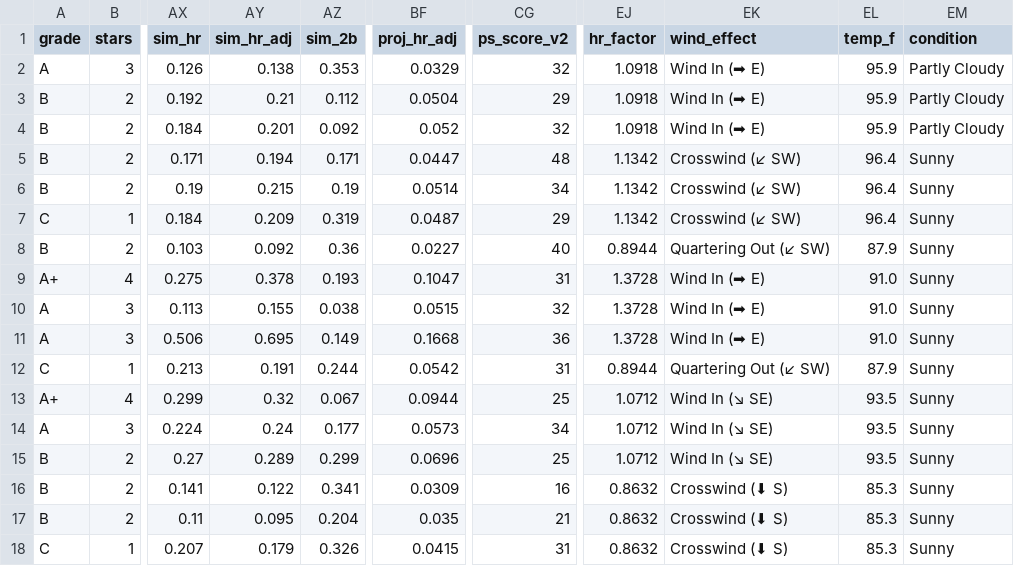
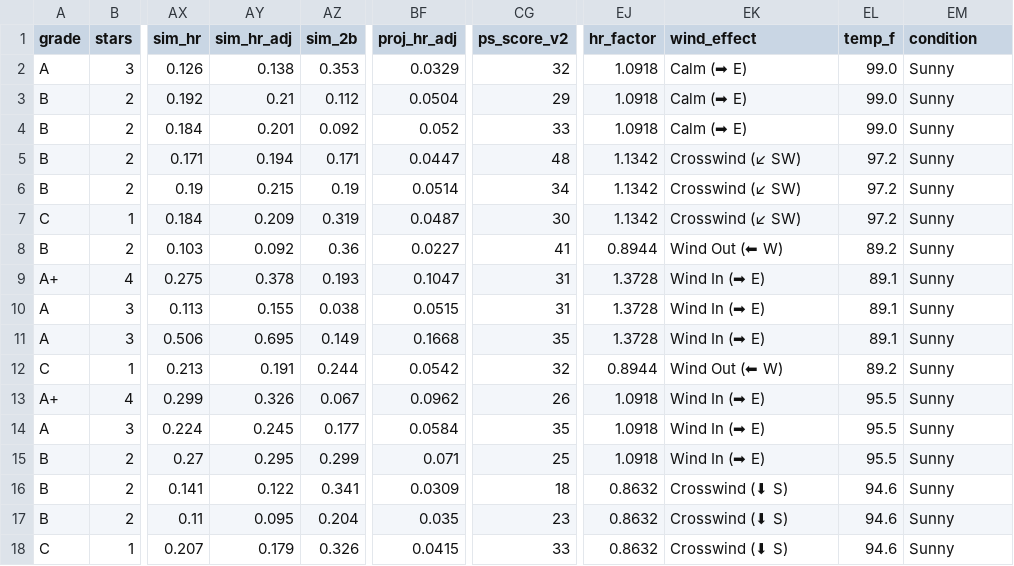
Before and after one commit to prsm-labs/going-yard, a CSV file: public/data/daily_summary.csv, drawn as a sheet; only a part is shown, gaps mark what is left out; the diff covers the shown part only; the diff names each change by its address in the sheet, - before the commit and + after, or states it on an @@ line.

```diff
--- a/public/data/daily_summary.csv
+++ b/public/data/daily_summary.csv
-EK2:EK4 (wind_effect): Wind In (➡ E)
+EK2:EK4 (wind_effect): Calm (➡ E)
-EL2:EL4 (temp_f): 95.9
+EL2:EL4 (temp_f): 99.0
-EM2:EM4 (condition): Partly Cloudy
+EM2:EM4 (condition): Sunny
-CG4 (ps_score_v2): 32
+CG4 (ps_score_v2): 33
-EL5:EL7 (temp_f): 96.4
+EL5:EL7 (temp_f): 97.2
-CG7 (ps_score_v2): 29
+CG7 (ps_score_v2): 30
-CG8 (ps_score_v2): 40
+CG8 (ps_score_v2): 41
-EK8 (wind_effect): Quartering Out (↙ SW)
+EK8 (wind_effect): Wind Out (⬅ W)
-EL8 (temp_f): 87.9
+EL8 (temp_f): 89.2
-EL9:EL11 (temp_f): 91.0
+EL9:EL11 (temp_f): 89.1
-CG10 (ps_score_v2): 32
+CG10 (ps_score_v2): 31
-CG11 (ps_score_v2): 36
+CG11 (ps_score_v2): 35
-CG12 (ps_score_v2): 31
+CG12 (ps_score_v2): 32
-EK12 (wind_effect): Quartering Out (↙ SW)
+EK12 (wind_effect): Wind Out (⬅ W)
-EL12 (temp_f): 87.9
+EL12 (temp_f): 89.2
-AY13 (sim_hr_adj): 0.32
+AY13 (sim_hr_adj): 0.326
-BF13 (proj_hr_adj): 0.0944
+BF13 (proj_hr_adj): 0.0962
-CG13 (ps_score_v2): 25
+CG13 (ps_score_v2): 26
-EJ13:EJ15 (hr_factor): 1.0712
+EJ13:EJ15 (hr_factor): 1.0918
-EK13:EK15 (wind_effect): Wind In (↘ SE)
+EK13:EK15 (wind_effect): Wind In (➡ E)
-EL13:EL15 (temp_f): 93.5
+EL13:EL15 (temp_f): 95.5
-AY14 (sim_hr_adj): 0.24
+AY14 (sim_hr_adj): 0.245
-BF14 (proj_hr_adj): 0.0573
+BF14 (proj_hr_adj): 0.0584
-CG14 (ps_score_v2): 34
+CG14 (ps_score_v2): 35
-AY15 (sim_hr_adj): 0.289
+AY15 (sim_hr_adj): 0.295
-BF15 (proj_hr_adj): 0.0696
+BF15 (proj_hr_adj): 0.071
-CG16 (ps_score_v2): 16
+CG16 (ps_score_v2): 18
-EL16:EL18 (temp_f): 85.3
+EL16:EL18 (temp_f): 94.6
-CG17 (ps_score_v2): 21
+CG17 (ps_score_v2): 23
-CG18 (ps_score_v2): 31
+CG18 (ps_score_v2): 33
```
Also changed, not shown: 69 edited cells elsewhere in this file, public/data/daily_picks.csv, 5 other files.
